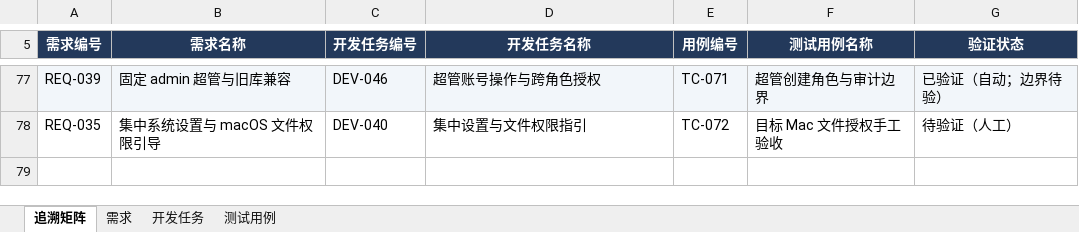
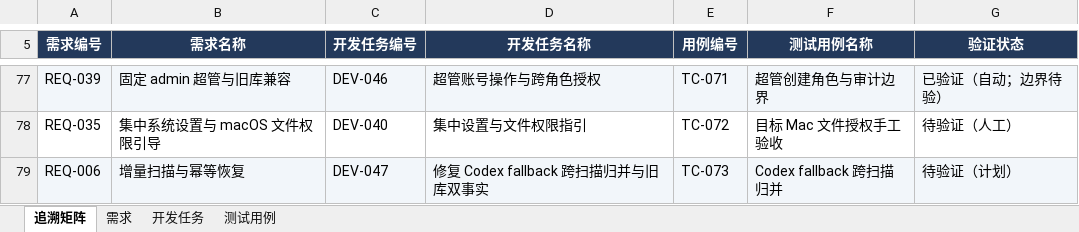
Before and after one commit to lzhe72/Token, an Excel workbook: outputs/20261002-token-docs/Token-需求开发测试追溯.xlsx, sheet 追溯矩阵, drawn as a sheet; only a part is shown, gaps mark what is left out; values as stored, in another font and other column widths than the file's, no borders; the diff names each change by its address in the sheet, - before the commit and + after, or states it on an @@ line.

Commit message:
docs: plan Codex fallback reconciliation regression

```diff
--- a/outputs/20261002-token-docs/Token-需求开发测试追溯.xlsx (sheet 追溯矩阵)
+++ b/outputs/20261002-token-docs/Token-需求开发测试追溯.xlsx (sheet 追溯矩阵)
+row 79: REQ-006 | 增量扫描与幂等恢复 | DEV-047 | 修复 Codex fallback 跨扫描归并与旧库双事实 | TC-073 | Codex fallback 跨扫描归并 | 待验证（计划）
```
Also changed, not shown: sheet 测试用例, sheet 开发任务, sheet 需求, 9 other files.
